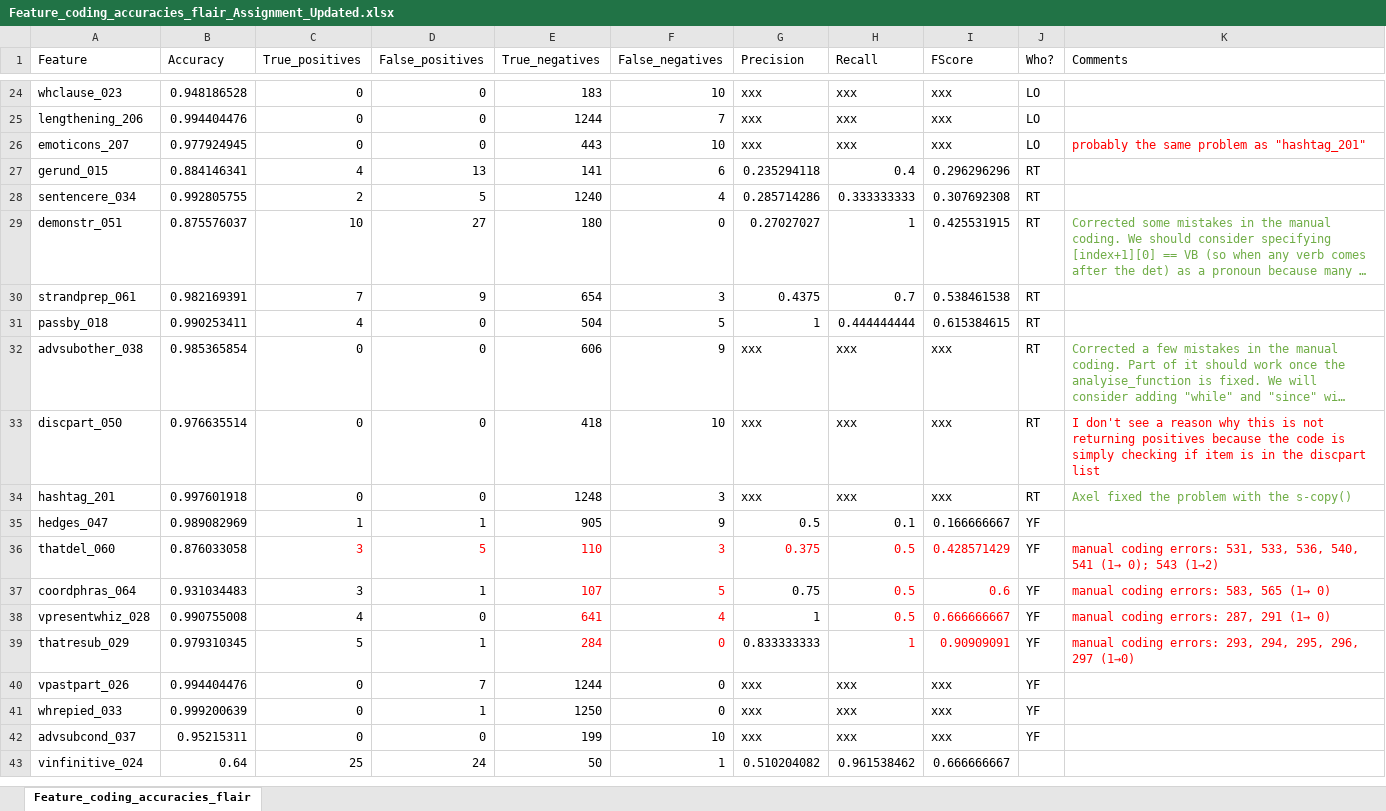
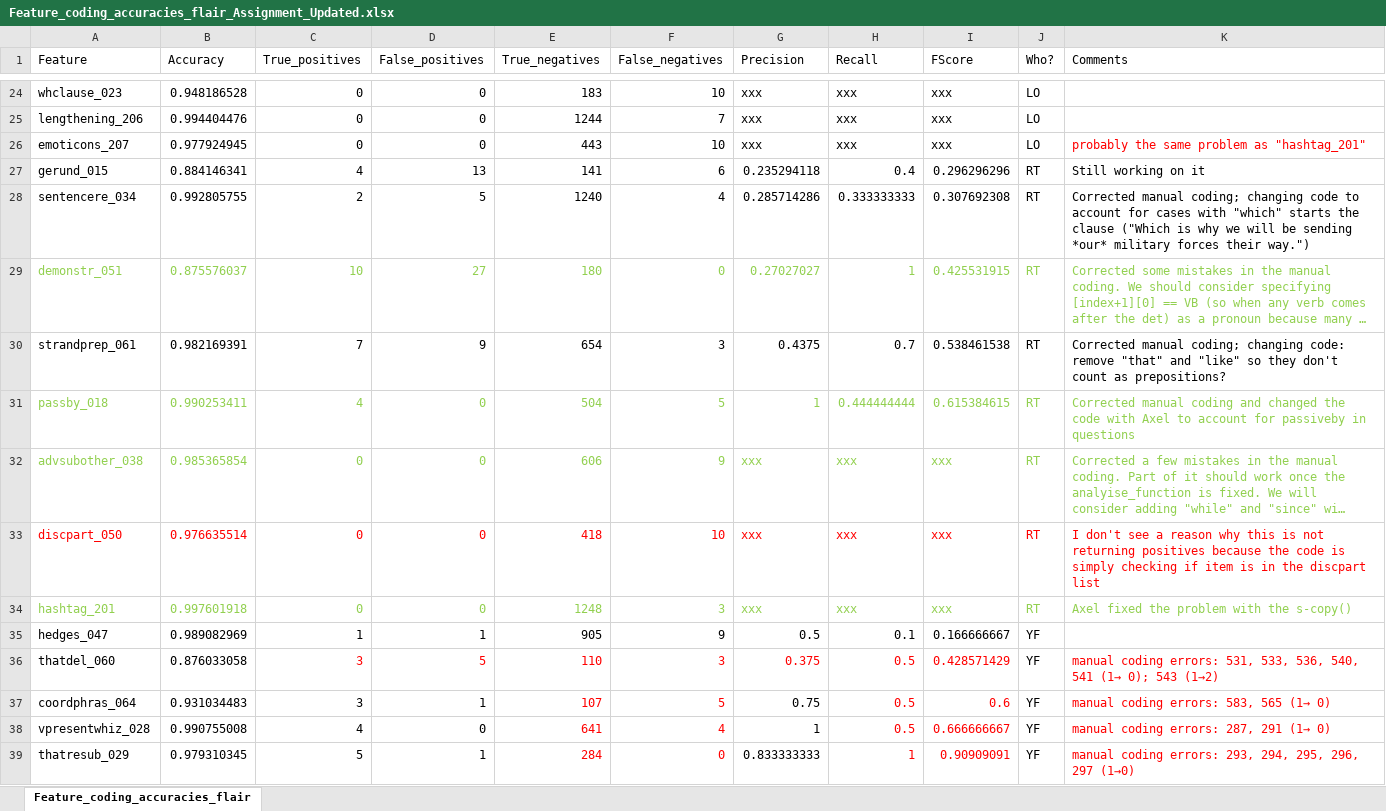
Before and after one commit to PythonGoesReddit/Reddit_MDA, an Excel workbook: Feature_coding_accuracies_flair_Assignment_Updated.xlsx, sheet Feature_coding_accuracies_flair, drawn as a sheet; only a part is shown, gaps mark what is left out; the shorter side is filled out with more unchanged rows; long unchanged cells end in …; values as stored, in another font and other column widths than the file's, no borders; the diff names each change by its address in the sheet, - before the commit and + after, or states it on an @@ line.

Commit message:
corrected manual coding for two features

```diff
--- a/Feature_coding_accuracies_flair_Assignment_Updated.xlsx (sheet Feature_coding_accuracies_flair)
+++ b/Feature_coding_accuracies_flair_Assignment_Updated.xlsx (sheet Feature_coding_accuracies_flair)
-K27 (Comments): (empty)
+K27 (Comments): Still working on it
-K28 (Comments): (empty)
+K28 (Comments): Corrected manual coding; changing code to account for cases with "which" starts the clause ("Which is why we will be sending *our* military forces their way.")
-A29:J29 text colour: black
+A29:J29 text colour: #92D050
-K29 text colour: #70AD47
+K29 text colour: #92D050
-K30 (Comments): (empty)
+K30 (Comments): Corrected manual coding; changing code: remove "that" and "like" so they don't count as prepositions?
-A31:J32 text colour: black
+A31:J32 text colour: #92D050
-K31 (Comments): (empty)
+K31 (Comments): Corrected manual coding and changed the code with Axel to account for passiveby in questions
-K32 text colour: #70AD47
+K32 text colour: #92D050
-A33:J33 text colour: black
+A33:J33 text colour: #FF0000
-A34:J34 text colour: black
+A34:J34 text colour: #92D050
-K34 text colour: #70AD47
+K34 text colour: #92D050
```
Also changed, not shown: 2 other files.
